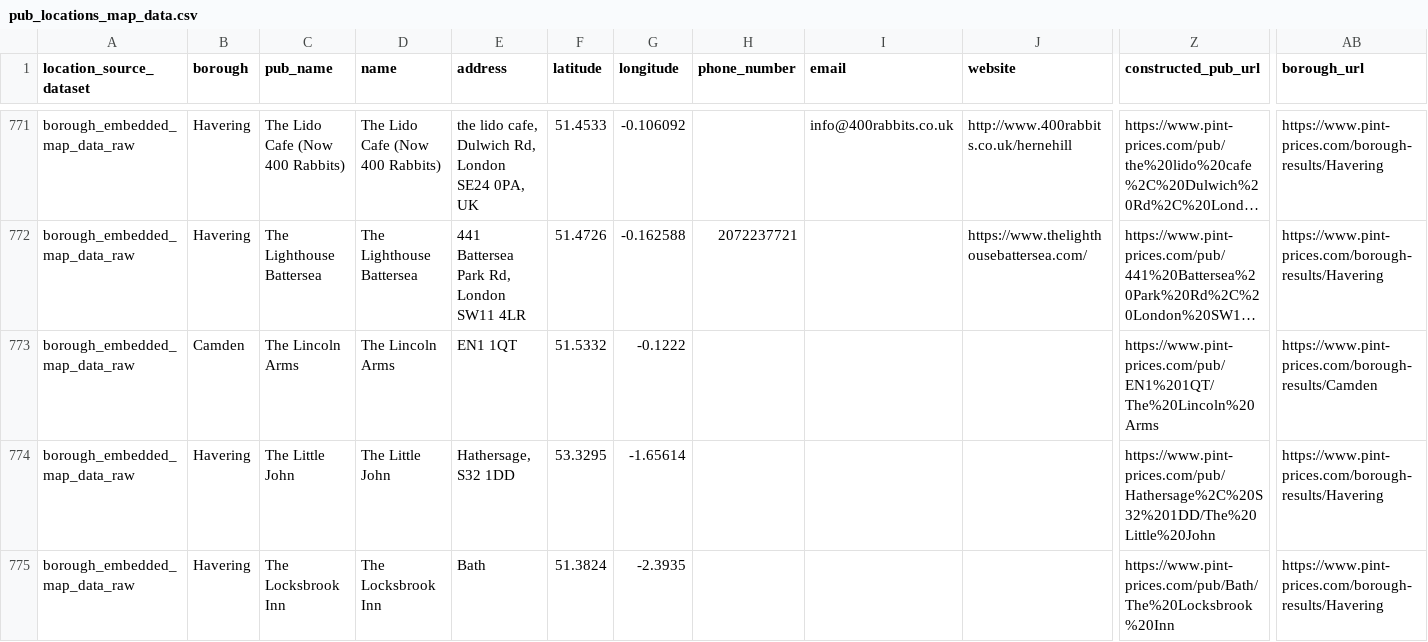
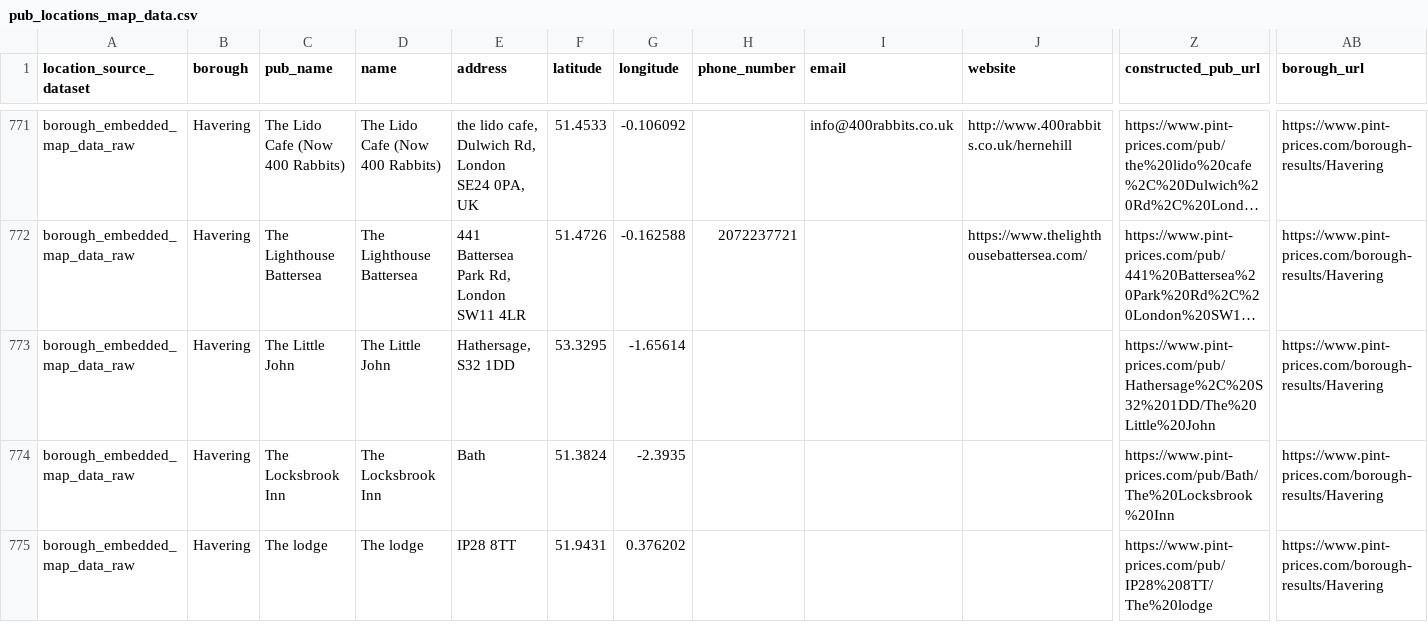
Before and after one commit to Singularityszn/pubmax, a CSV file: data/pub_locations_map_data.csv, drawn as a sheet; only a part is shown, gaps mark what is left out; the shorter side is filled out with more unchanged rows; long unchanged cells end in …; rows hold the shown columns only; the diff names each change by its address in the sheet, - before the commit and + after, or states it on an @@ line.

Commit message:
fix(data): quarantine ambiguous Lincoln Arms row
Recorded source page prints EN1 1QT but its inline map script places the marker at 51.5332, -0.1222. CAMRA identifies the King's Cross Lincoln Arms at 52 York Way, N1 9AB, while Planning Inspectorate evidence identifies a separate Lincoln Arms at 155 Percival Road, Enfield EN1 1QT. Because both are real pubs and evidence does not establish which owns the £4.40 Guinness observation, quarantine the row instead of assigning it by guess.

Verified exact regression test against unfixed data first: npx vitest run __tests__/postcodeCoordinateConsistency.test.ts failed on app_price_000339 before quarantine, then passed after removal.

```diff
--- a/data/pub_locations_map_data.csv
+++ b/data/pub_locations_map_data.csv
-row 773: borough_embedded_map_data_raw | Camden | The Lincoln Arms | The Lincoln Arms | EN1 1QT | 51.5332 | -0.1222 |  |  |  | https://www.pint-prices.com/pub/EN1%201QT/The%20Lincoln%20Arms | https://www.pint-prices.com/borough-results/Camden
```
Also changed, not shown: 9 other files.
